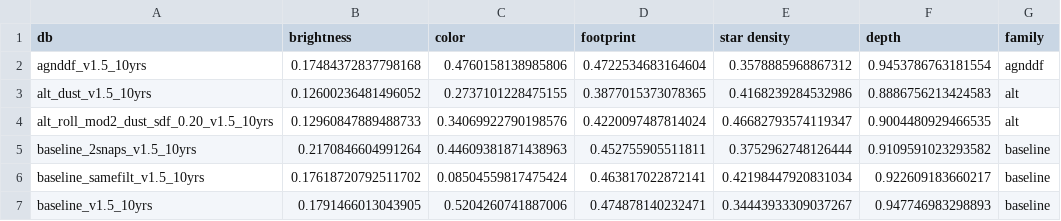
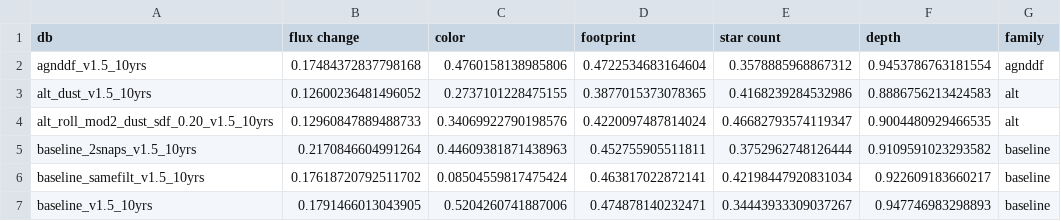
Before and after one commit to fedhere/LSSTunknowns, a CSV file: tdAnom/data_v1_5/df_radar_GP_allsky.csv, drawn as a sheet; only a part is shown.

```diff
--- a/tdAnom/data_v1_5/df_radar_GP_allsky.csv
+++ b/tdAnom/data_v1_5/df_radar_GP_allsky.csv
@@ -1,2 +1,2 @@
-db,brightness,color,footprint,star density,depth,family
+db,flux change,color,footprint,star count,depth,family
 agnddf_v1.5_10yrs,0.17484372837798168,0.4760158138985806,0.4722534683164604,0.3578885968867312,0.9453786763181554,agnddf
```
Also changed, not shown: tdAnom/data_v1_5/df_radar_GP_inwfd.csv, tdAnom/data_v1_5/df_radar_LMC_allsky.csv, 33 other files.
